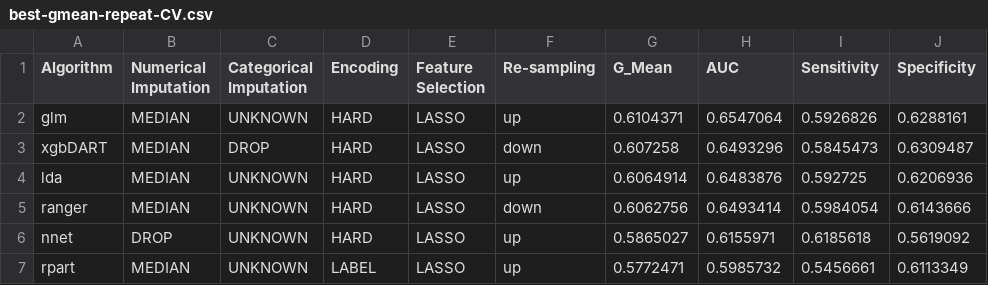
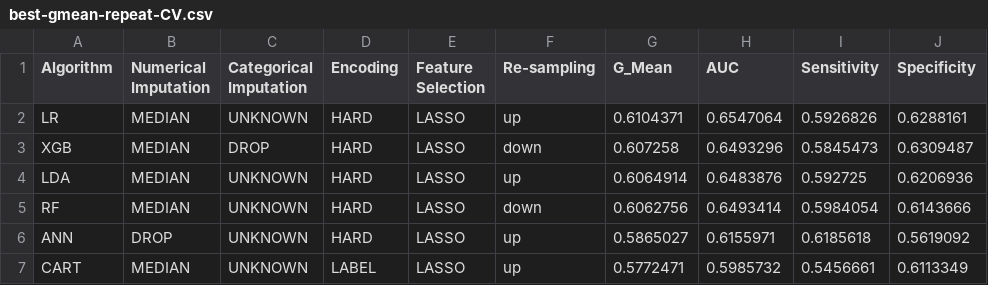
Before and after one commit to transplantation/unos-ht, a CSV file: data/rmarkdown/two_stage/best-gmean-repeat-CV.csv, drawn as a sheet; only a part is shown; the diff names each change by its address in the sheet, - before the commit and + after, or states it on an @@ line.

Commit message:
ok
ok

```diff
--- a/data/rmarkdown/two_stage/best-gmean-repeat-CV.csv
+++ b/data/rmarkdown/two_stage/best-gmean-repeat-CV.csv
-A2 (Algorithm): glm
+A2 (Algorithm): LR
-A3 (Algorithm): xgbDART
+A3 (Algorithm): XGB
-A4 (Algorithm): lda
+A4 (Algorithm): LDA
-A5 (Algorithm): ranger
+A5 (Algorithm): RF
-A6 (Algorithm): nnet
+A6 (Algorithm): ANN
-A7 (Algorithm): rpart
+A7 (Algorithm): CART
```
